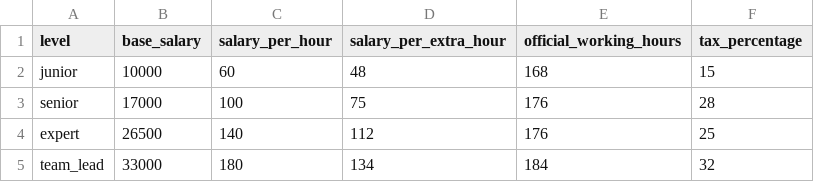
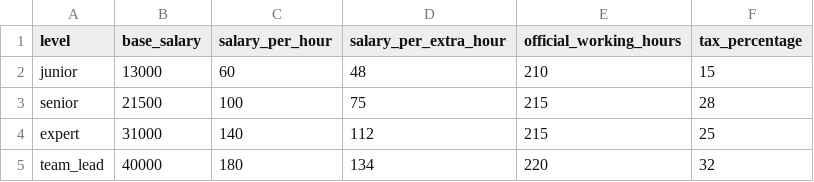
Before and after one commit to Lrz82alireza/Samir, a CSV file: assets/salary_configs.csv, drawn as a sheet.

```diff
--- a/assets/salary_configs.csv
+++ b/assets/salary_configs.csv
@@ -1,5 +1,5 @@
 level,base_salary,salary_per_hour,salary_per_extra_hour,official_working_hours,tax_percentage
-junior,10000,60,48,168,15
-senior,17000,100,75,176,28
-expert,26500,140,112,176,25
-team_lead,33000,180,134,184,32
+junior,13000,60,48,210,15
+senior,21500,100,75,215,28
+expert,31000,140,112,215,25
+team_lead,40000,180,134,220,32
```
Also changed, not shown: 5 other files.
